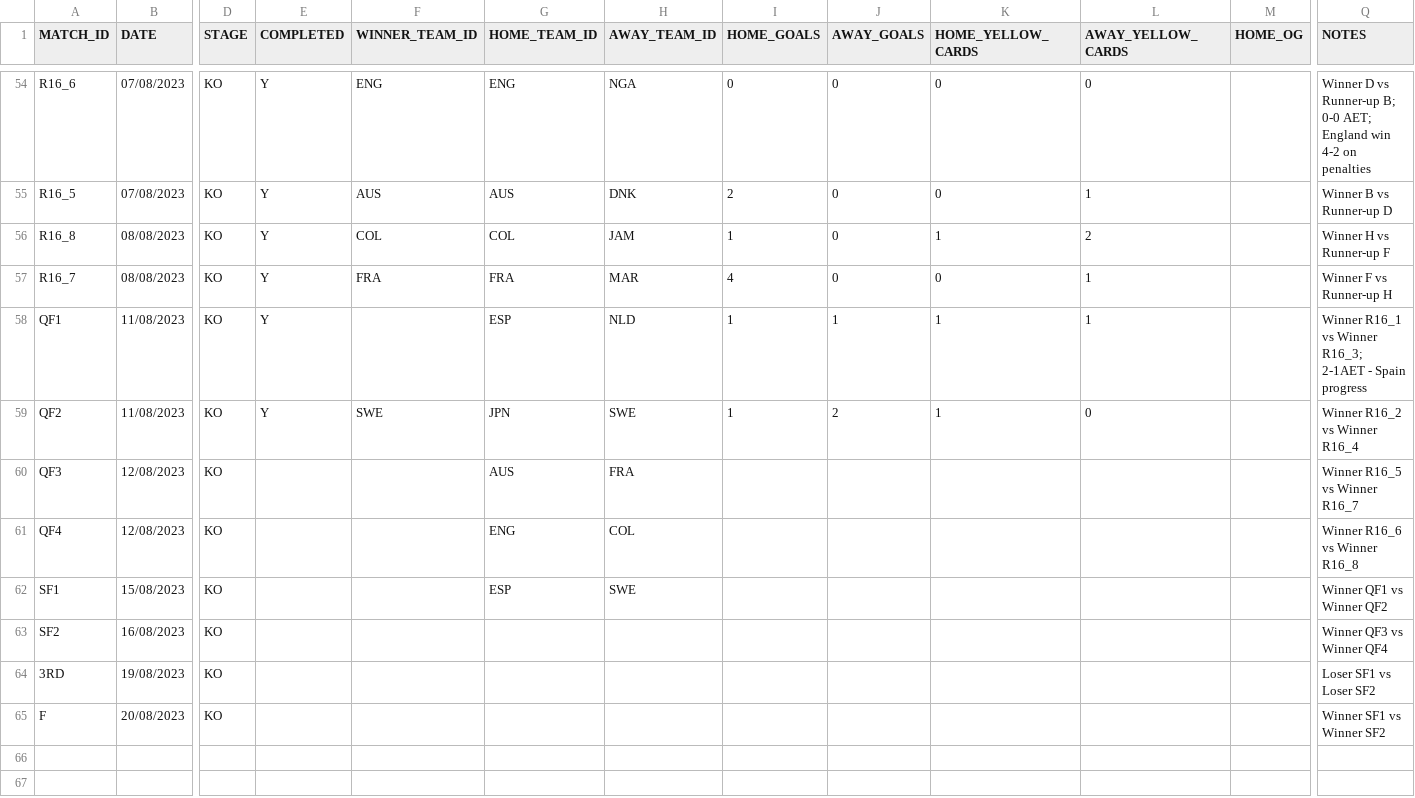
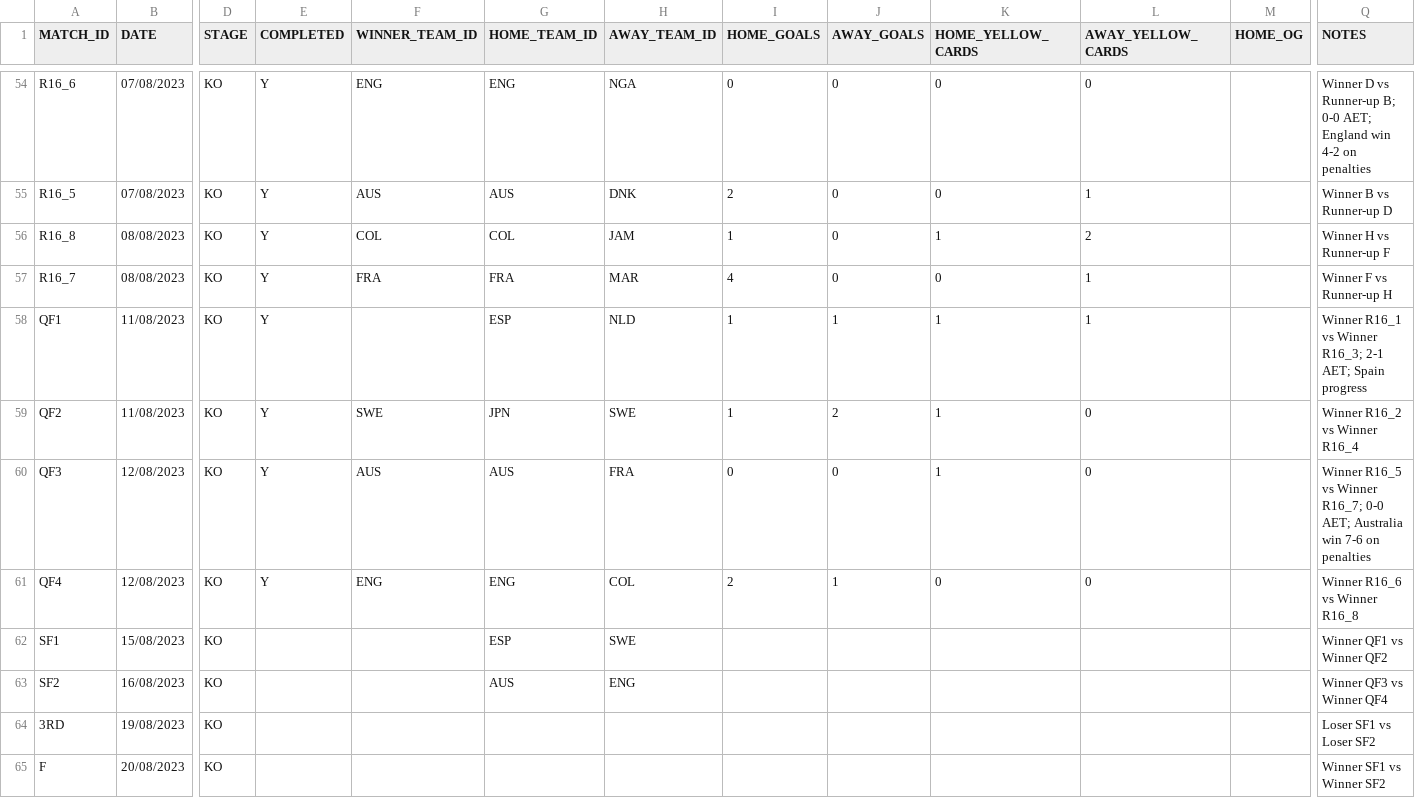
Before and after one commit to AdamJSc/sweepstake-markup-generator, a CSV file: domain/data/tournaments/2023-fifa-womens-world-cup/matches.csv, drawn as a sheet; only a part is shown, gaps mark what is left out; the diff names each change by its address in the sheet, - before the commit and + after, or states it on an @@ line.

Commit message:
chore: wwc2023 - update with 12/08 results

```diff
--- a/domain/data/tournaments/2023-fifa-womens-world-cup/matches.csv
+++ b/domain/data/tournaments/2023-fifa-womens-world-cup/matches.csv
-Q58 (NOTES): …Winner R16_3; 2-1AET - Spain progress
+Q58 (NOTES): …Winner R16_3; 2-1 AET; Spain progress
-E60:E61 (COMPLETED): (empty)
+E60:E61 (COMPLETED): Y
-F60 (WINNER_TEAM_ID): (empty)
+F60 (WINNER_TEAM_ID): AUS
-I60 (HOME_GOALS): (empty)
+I60 (HOME_GOALS): 0
-J60 (AWAY_GOALS): (empty)
+J60 (AWAY_GOALS): 0
-K60 (HOME_YELLOW_CARDS): (empty)
+K60 (HOME_YELLOW_CARDS): 1
-L60:L61 (AWAY_YELLOW_CARDS): (empty)
+L60:L61 (AWAY_YELLOW_CARDS): 0
-Q60 (NOTES): …vs Winner R16_7
+Q60 (NOTES): …vs Winner R16_7; 0-0 AET; Australia win 7-6 on penalties
-F61 (WINNER_TEAM_ID): (empty)
+F61 (WINNER_TEAM_ID): ENG
-I61 (HOME_GOALS): (empty)
+I61 (HOME_GOALS): 2
-J61 (AWAY_GOALS): (empty)
+J61 (AWAY_GOALS): 1
-K61 (HOME_YELLOW_CARDS): (empty)
+K61 (HOME_YELLOW_CARDS): 0
-G63 (HOME_TEAM_ID): (empty)
+G63 (HOME_TEAM_ID): AUS
-H63 (AWAY_TEAM_ID): (empty)
+H63 (AWAY_TEAM_ID): ENG
```
